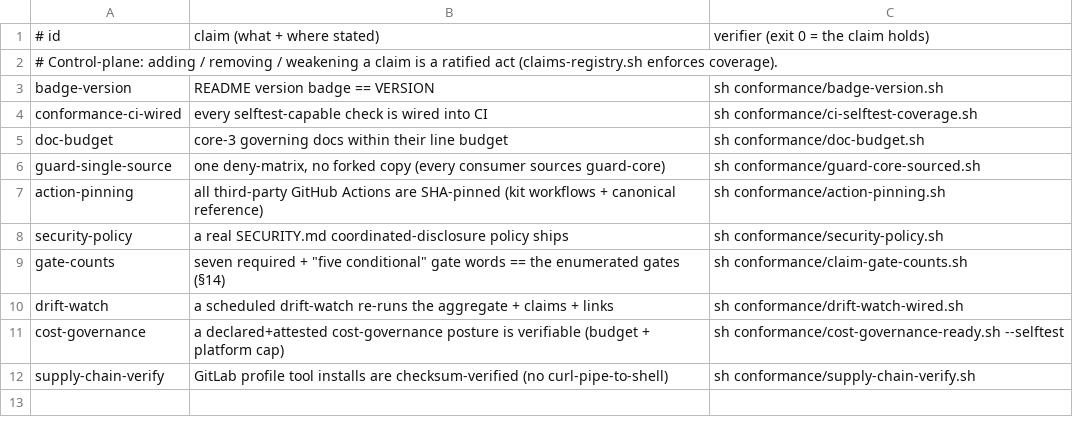
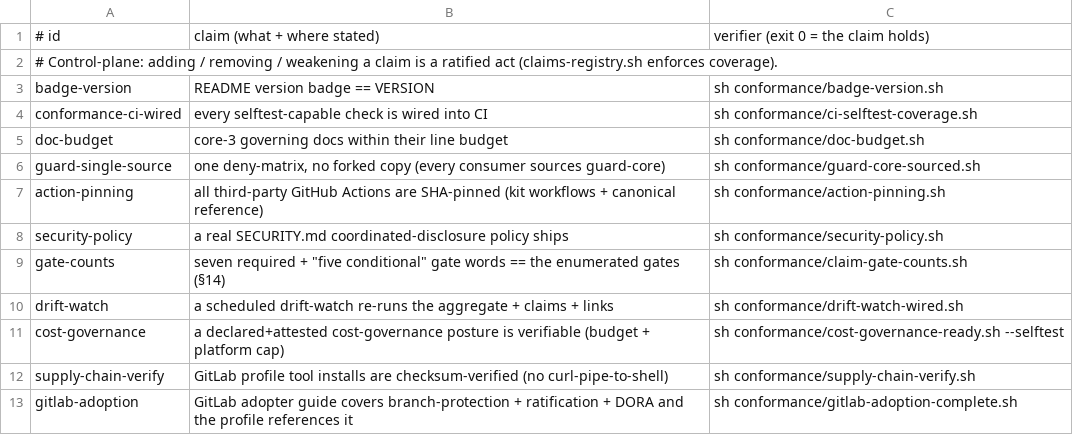
Before and after one commit to SeaBrad72/agentic-sdlc-kit, a TSV file: conformance/claims.tsv, drawn as a sheet.

```diff
--- a/conformance/claims.tsv
+++ b/conformance/claims.tsv
@@ -12 +12,2 @@ cost-governance	a declared+attested cost-governance posture is verifiable (budge
 supply-chain-verify	GitLab profile tool installs are checksum-verified (no curl-pipe-to-shell)	sh conformance/supply-chain-verify.sh
+gitlab-adoption	GitLab adopter guide covers branch-protection + ratification + DORA and the profile references it	sh conformance/gitlab-adoption-complete.sh
```
Also changed, not shown: 11 other files.
